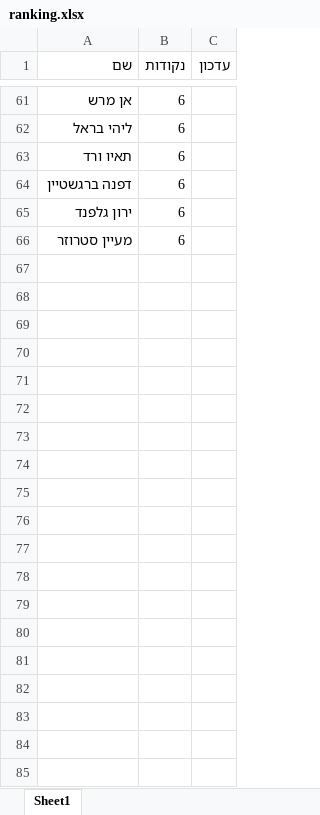
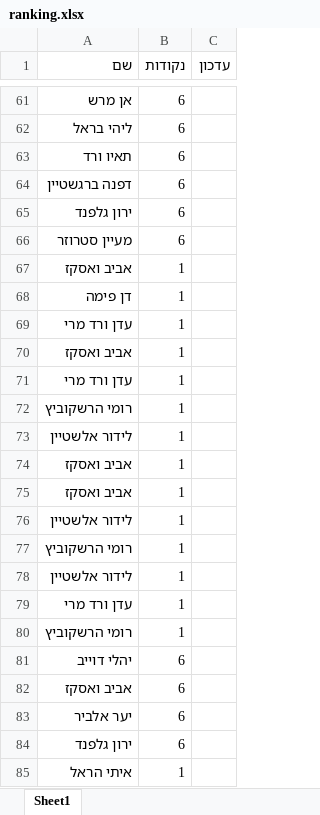
Before and after one commit to elayvered/SR-Team-challenge, an Excel workbook: ranking.xlsx, sheet Sheet1, drawn as a sheet; only a part is shown, gaps mark what is left out; values as stored, in another font and other column widths than the file's, no borders; the diff covers the shown part only; the diff names each change by its address in the sheet, - before the commit and + after, or states it on an @@ line.

Commit message:
Add files via upload

```diff
--- a/ranking.xlsx (sheet Sheet1)
+++ b/ranking.xlsx (sheet Sheet1)
+row 67: אביב ואסקז | 1
+row 68: דן פימה | 1
+row 69: עדן ורד מרי | 1
+row 70: אביב ואסקז | 1
+row 71: עדן ורד מרי | 1
+row 72: רומי הרשקוביץ | 1
+row 73: לידור אלשטיין | 1
+row 74: אביב ואסקז | 1
+row 75: אביב ואסקז | 1
+row 76: לידור אלשטיין | 1
+row 77: רומי הרשקוביץ | 1
+row 78: לידור אלשטיין | 1
+row 79: עדן ורד מרי | 1
+row 80: רומי הרשקוביץ | 1
+row 81: יהלי דוייב | 6
+row 82: אביב ואסקז | 6
+row 83: יער אלביר | 6
+row 84: ירון גלפנד | 6
+row 85: איתי הראל | 1
```
Also changed, not shown: 12 added rows and 1 edited cell elsewhere in this sheet.
